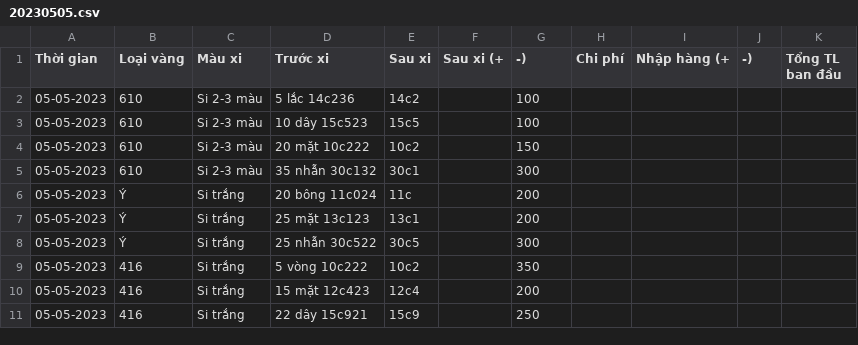
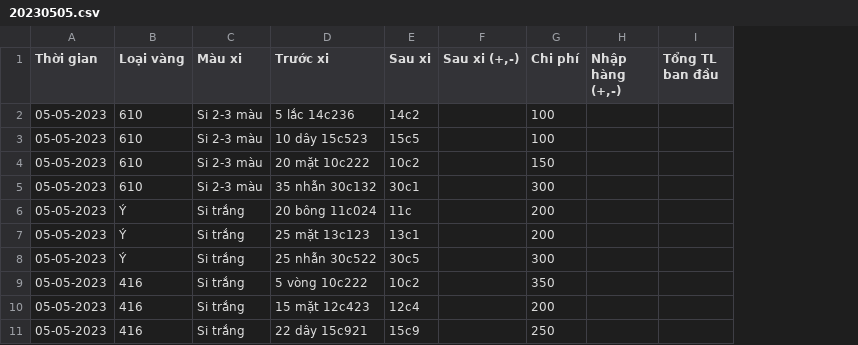
Before and after one commit to VuNghiXuan/HiepThanhGoldCompany, a CSV file: csv/input/20230505.csv, drawn as a sheet; removed rows and columns are numbered as before the commit, all else as after; the diff names each change by its address in the sheet, - before the commit and + after, or states it on an @@ line.

Commit message:
Update 20230505.csv

```diff
--- a/csv/input/20230505.csv
+++ b/csv/input/20230505.csv
-column F (Sau xi (+), empty
+column F (Sau xi (+,-)), empty
-column H (Chi phí), empty
-column I (Nhập hàng (+), empty
-column J (-)), empty
+column H (Nhập hàng (+,-)), empty
-G1: -)
+G1: Chi phí
```
